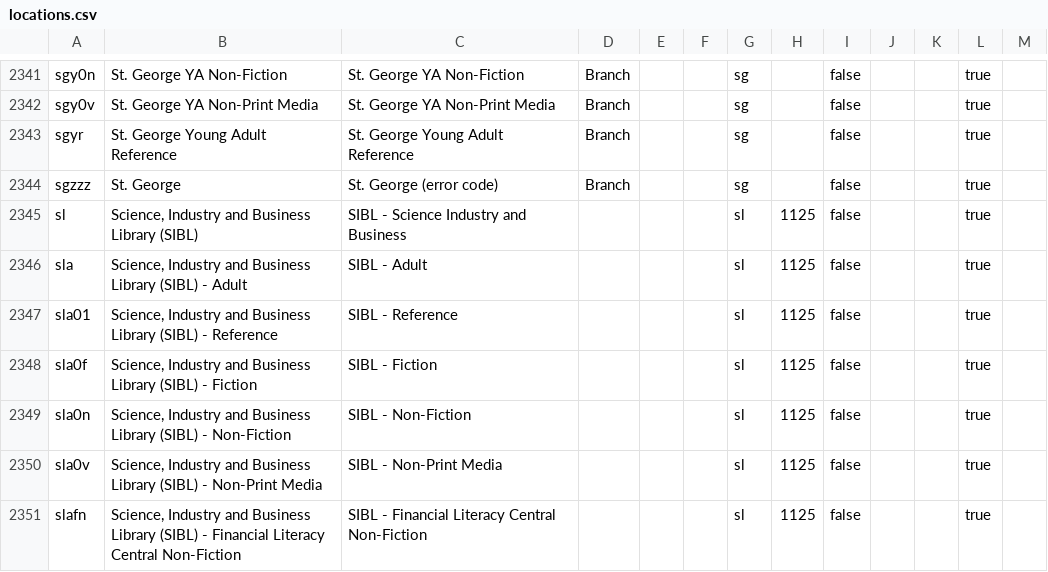
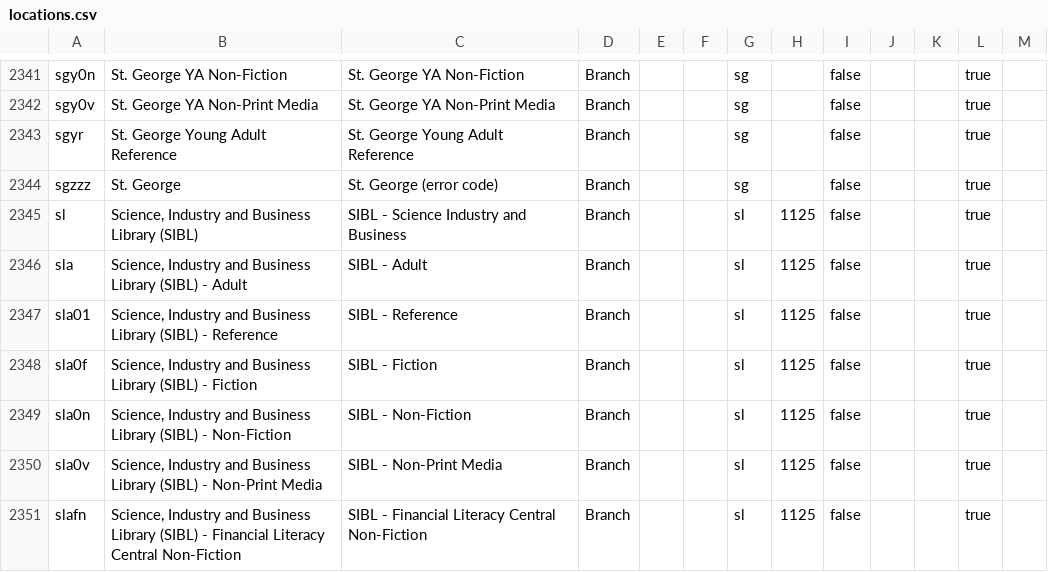
Before and after one commit to NYPL/nypl-core, a CSV file: vocabularies/csv/locations.csv, drawn as a sheet; only a part is shown, gaps mark what is left out; the diff covers the shown part only.

```diff
--- a/vocabularies/csv/locations.csv
+++ b/vocabularies/csv/locations.csv
@@ -2344,8 +2344,8 @@ sgyr,St. George Young Adult Reference,St. George Young Adult Reference,Branch,,,
 sgzzz,St. George,St. George (error code),Branch,,,sg,,false,,,true,
-sl,"Science, Industry and Business Library (SIBL)",SIBL - Science Industry and Business,,,,sl,1125,false,,,true,
-sla,"Science, Industry and Business Library (SIBL) - Adult",SIBL - Adult,,,,sl,1125,false,,,true,
-sla01,"Science, Industry and Business Library (SIBL) - Reference",SIBL - Reference,,,,sl,1125,false,,,true,
-sla0f,"Science, Industry and Business Library (SIBL) - Fiction",SIBL - Fiction,,,,sl,1125,false,,,true,
-sla0n,"Science, Industry and Business Library (SIBL) - Non-Fiction",SIBL - Non-Fiction,,,,sl,1125,false,,,true,
-sla0v,"Science, Industry and Business Library (SIBL) - Non-Print Media",SIBL - Non-Print Media,,,,sl,1125,false,,,true,
-slafn,"Science, Industry and Business Library (SIBL) - Financial Literacy Central Non-Fiction",SIBL - Financial Literacy Central Non-Fiction,,,,sl,1125,false,,,true,
+sl,"Science, Industry and Business Library (SIBL)",SIBL - Science Industry and Business,Branch,,,sl,1125,false,,,true,
+sla,"Science, Industry and Business Library (SIBL) - Adult",SIBL - Adult,Branch,,,sl,1125,false,,,true,
+sla01,"Science, Industry and Business Library (SIBL) - Reference",SIBL - Reference,Branch,,,sl,1125,false,,,true,
+sla0f,"Science, Industry and Business Library (SIBL) - Fiction",SIBL - Fiction,Branch,,,sl,1125,false,,,true,
+sla0n,"Science, Industry and Business Library (SIBL) - Non-Fiction",SIBL - Non-Fiction,Branch,,,sl,1125,false,,,true,
+sla0v,"Science, Industry and Business Library (SIBL) - Non-Print Media",SIBL - Non-Print Media,Branch,,,sl,1125,false,,,true,
+slafn,"Science, Industry and Business Library (SIBL) - Financial Literacy Central Non-Fiction",SIBL - Financial Literacy Central Non-Fiction,Branch,,,sl,1125,false,,,true,
```
Also changed, not shown: 18 edited cells elsewhere in this file, vocabularies/csv/recapCustomerCodes.csv, 2 other files.
